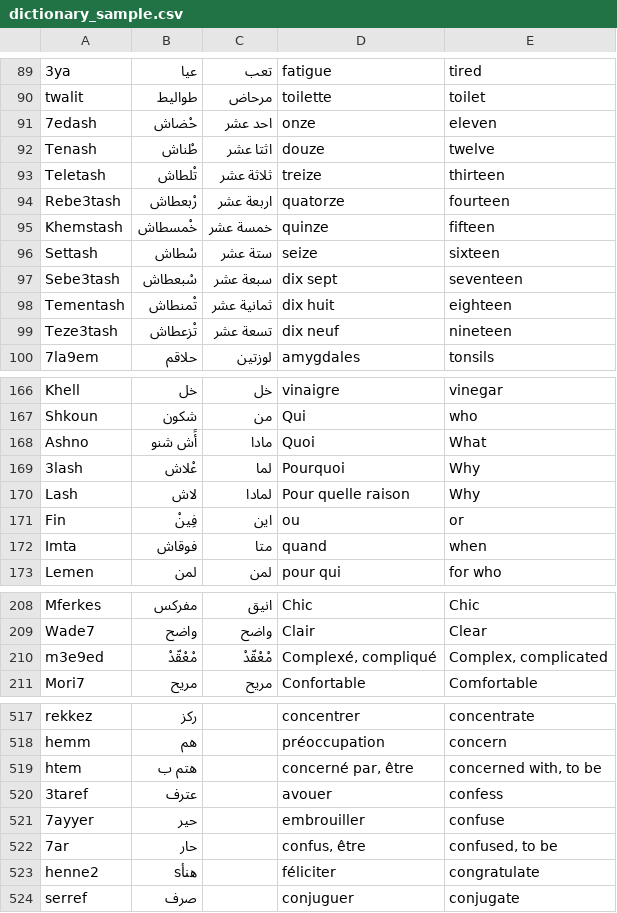
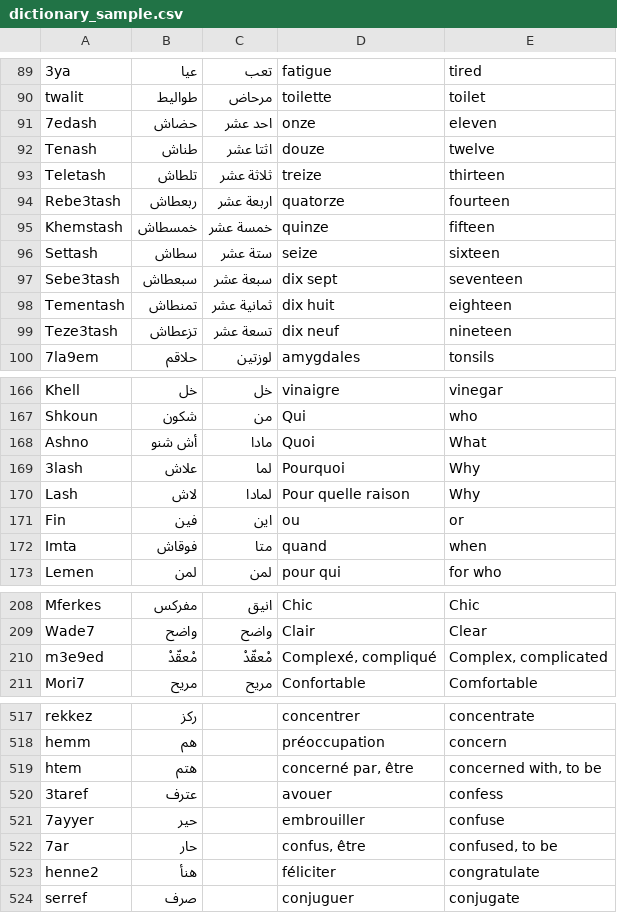
Before and after one commit to 3aransia/3aransia, a CSV file: _3aransia/data/dictionary_sample.csv, drawn as a sheet; only a part is shown, gaps mark what is left out; the diff covers the shown part only; the diff names each change by its address in the sheet, - before the commit and + after, or states it on an @@ line.

```diff
--- a/_3aransia/data/dictionary_sample.csv
+++ b/_3aransia/data/dictionary_sample.csv
-B91: حْضاش
+B91: حضاش
-B92: طْناش
+B92: طناش
-B93: تْلطاش
+B93: تلطاش
-B94: رْبعطاش
+B94: ربعطاش
-B95: خْمسطاش
+B95: خمسطاش
-B96: سْطاش
+B96: سطاش
-B97: سْبعطاش
+B97: سبعطاش
-B98: تْمنطاش
+B98: تمنطاش
-B99: تْزعطاش
+B99: تزعطاش
-B168: أََش شنو
+B168: أش شنو
-B169: عْلاش
+B169: علاش
-B171: فِينْ
+B171: فين
-B210: مْعْقّدْ
+B210: مْعقّدْ
-C210: مْعْقّدْ
+C210: مْعقّدْ
-B519: هتم ب
+B519: هتم
-B523: هنأs
+B523: هنأ
```
Also changed, not shown: 5 edited cells elsewhere in this file, _3aransia/data/dictionary.csv, 23 other files.
